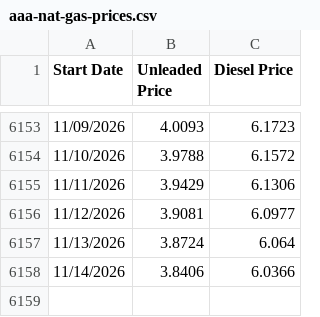
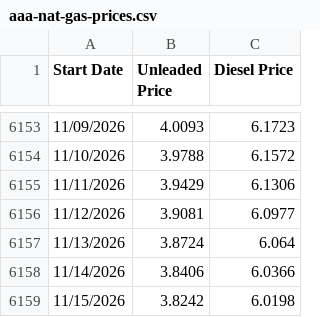
Before and after one commit to susiewebb/gas-prices, a CSV file: aaa-nat-gas-prices.csv, drawn as a sheet; only a part is shown, gaps mark what is left out; the diff names each change by its address in the sheet, - before the commit and + after, or states it on an @@ line.

```diff
--- a/aaa-nat-gas-prices.csv
+++ b/aaa-nat-gas-prices.csv
+row 6159: 11/15/2026 | 3.8242 | 6.0198
```
Also changed, not shown: CA-EV-prices.csv, daily-county-data.csv, 1 other file.
